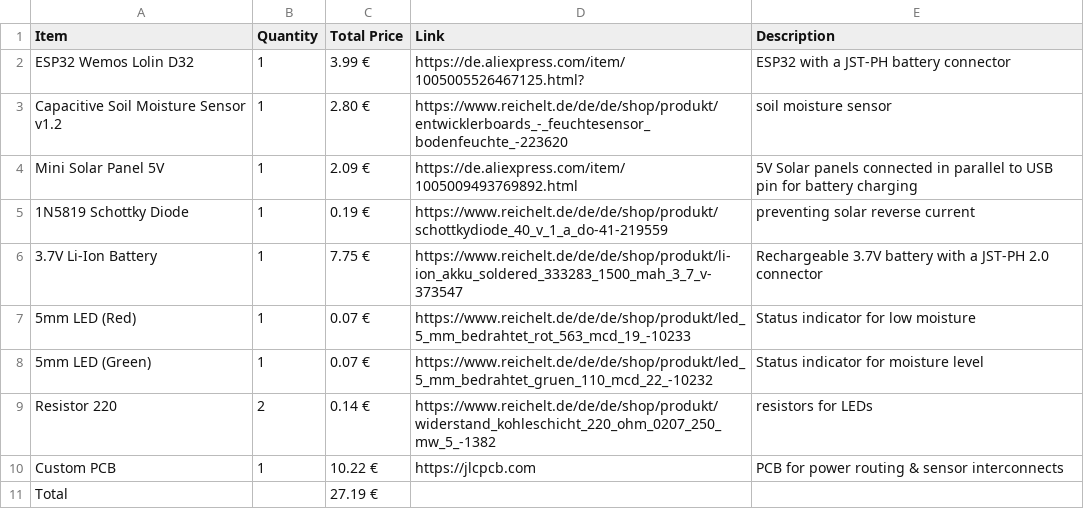
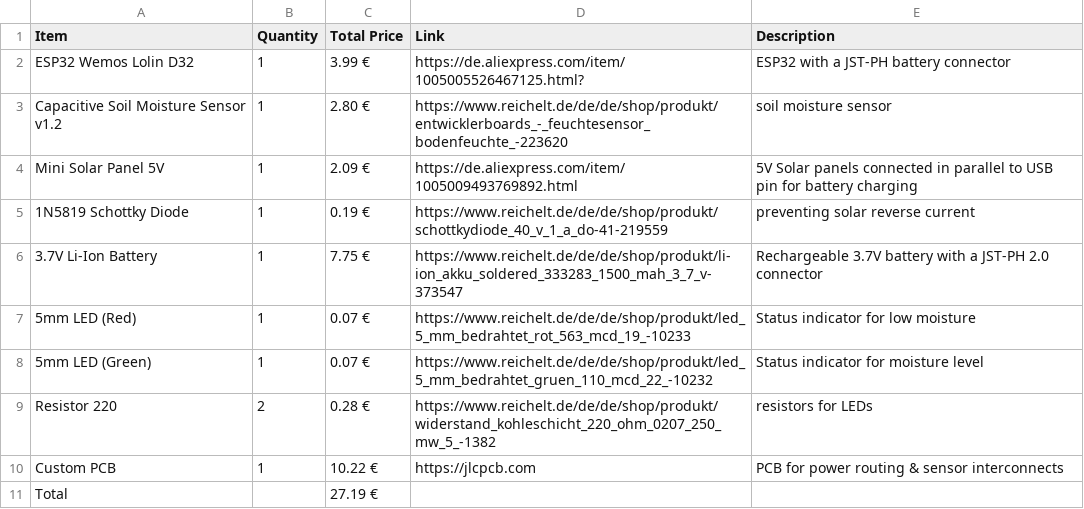
Before and after one commit to LeonOmo/Water-this-Plant-v2, a CSV file: BOM.csv, drawn as a sheet.

Commit message:
Update BOM.csv

```diff
--- a/BOM.csv
+++ b/BOM.csv
@@ -8,3 +8,3 @@ Mini Solar Panel 5V ,1,2.09 €,https://de.aliexpress.com/item/1005009493769892.
 5mm LED (Green),1,0.07 €,https://www.reichelt.de/de/de/shop/produkt/led_5_mm_bedrahtet_gruen_110_mcd_22_-10232,Status indicator for moisture level
-Resistor 220,2,0.14 €,https://www.reichelt.de/de/de/shop/produkt/widerstand_kohleschicht_220_ohm_0207_250_mw_5_-1382,resistors for LEDs
+Resistor 220,2,0.28 €,https://www.reichelt.de/de/de/shop/produkt/widerstand_kohleschicht_220_ohm_0207_250_mw_5_-1382,resistors for LEDs
 Custom PCB,1,10.22 €,https://jlcpcb.com,PCB for power routing & sensor interconnects
```
